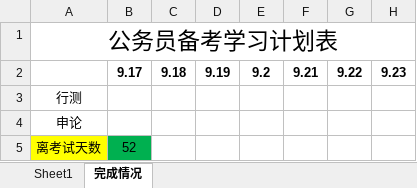
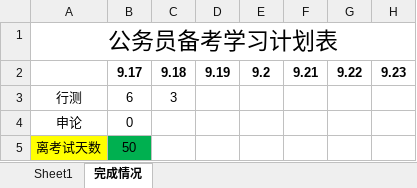
Before and after one commit to xzlmark/gwy, an Excel workbook: 备考计划.xlsx, sheet 完成情况, drawn as a sheet; only a part is shown; values as stored, in another font and other column widths than the file's, no borders; the diff names each change by its address in the sheet, - before the commit and + after, or states it on an @@ line.

```diff
--- a/备考计划.xlsx (sheet 完成情况)
+++ b/备考计划.xlsx (sheet 完成情况)
-B3: (empty)
+B3: 6
-C3: (empty)
+C3: 3
-B4: (empty)
+B4: 0
-B5: 52
+B5: 50
```
Also changed, not shown: 1 other file.
